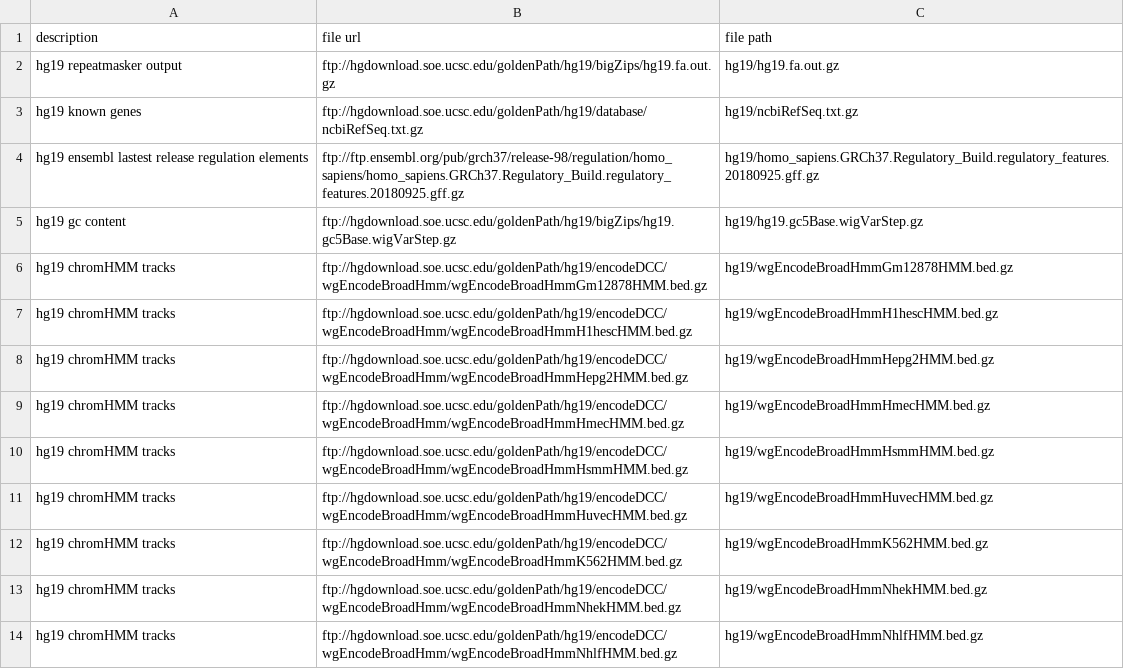
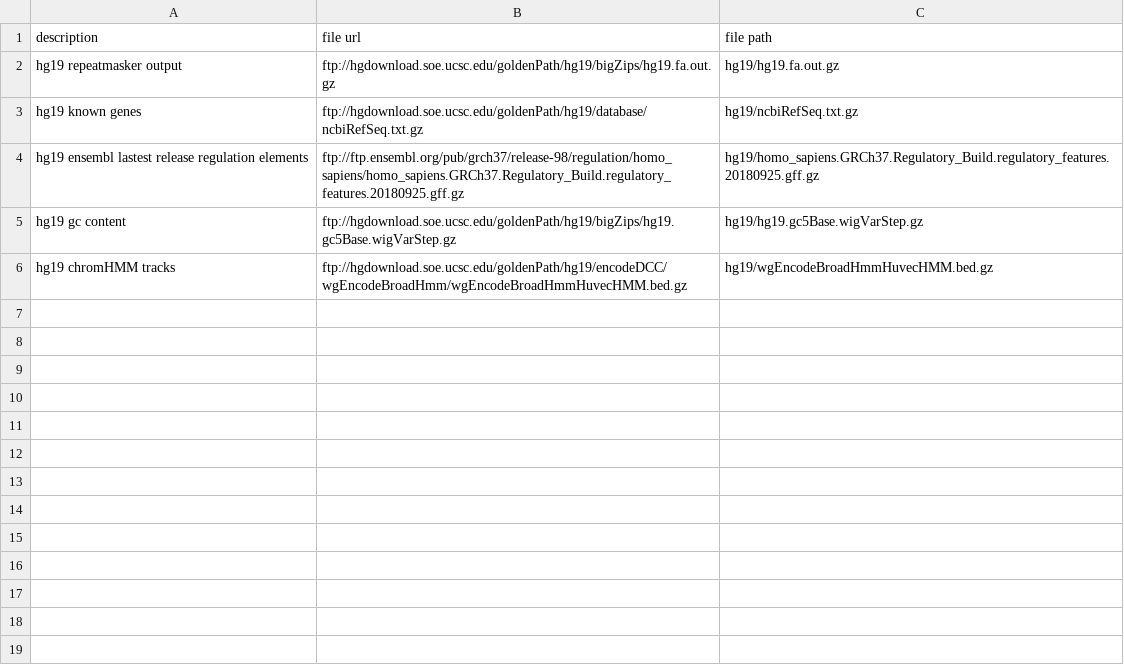
Before and after one commit to qwx9/chrab, a CSV file: hg19.csv, drawn as a sheet; the diff names each change by its address in the sheet, - before the commit and + after, or states it on an @@ line.

Commit message:
hg19.csv: prune unused chromhmm tracks

```diff
--- a/hg19.csv
+++ b/hg19.csv
-row 6: hg19 chromHMM tracks | ftp://hgdownload.soe.ucsc.edu/goldenPath/hg19/encodeDCC/wgEncodeBroadHmm/wgEncodeBroadHmmGm12878HMM.bed.gz | hg19/wgEncodeBroadHmmGm12878HMM.bed.gz
-row 7: hg19 chromHMM tracks | ftp://hgdownload.soe.ucsc.edu/goldenPath/hg19/encodeDCC/wgEncodeBroadHmm/wgEncodeBroadHmmH1hescHMM.bed.gz | hg19/wgEncodeBroadHmmH1hescHMM.bed.gz
-row 8: hg19 chromHMM tracks | ftp://hgdownload.soe.ucsc.edu/goldenPath/hg19/encodeDCC/wgEncodeBroadHmm/wgEncodeBroadHmmHepg2HMM.bed.gz | hg19/wgEncodeBroadHmmHepg2HMM.bed.gz
-row 9: hg19 chromHMM tracks | ftp://hgdownload.soe.ucsc.edu/goldenPath/hg19/encodeDCC/wgEncodeBroadHmm/wgEncodeBroadHmmHmecHMM.bed.gz | hg19/wgEncodeBroadHmmHmecHMM.bed.gz
-row 10: hg19 chromHMM tracks | ftp://hgdownload.soe.ucsc.edu/goldenPath/hg19/encodeDCC/wgEncodeBroadHmm/wgEncodeBroadHmmHsmmHMM.bed.gz | hg19/wgEncodeBroadHmmHsmmHMM.bed.gz
-row 12: hg19 chromHMM tracks | ftp://hgdownload.soe.ucsc.edu/goldenPath/hg19/encodeDCC/wgEncodeBroadHmm/wgEncodeBroadHmmK562HMM.bed.gz | hg19/wgEncodeBroadHmmK562HMM.bed.gz
-row 13: hg19 chromHMM tracks | ftp://hgdownload.soe.ucsc.edu/goldenPath/hg19/encodeDCC/wgEncodeBroadHmm/wgEncodeBroadHmmNhekHMM.bed.gz | hg19/wgEncodeBroadHmmNhekHMM.bed.gz
-row 14: hg19 chromHMM tracks | ftp://hgdownload.soe.ucsc.edu/goldenPath/hg19/encodeDCC/wgEncodeBroadHmm/wgEncodeBroadHmmNhlfHMM.bed.gz | hg19/wgEncodeBroadHmmNhlfHMM.bed.gz
```
